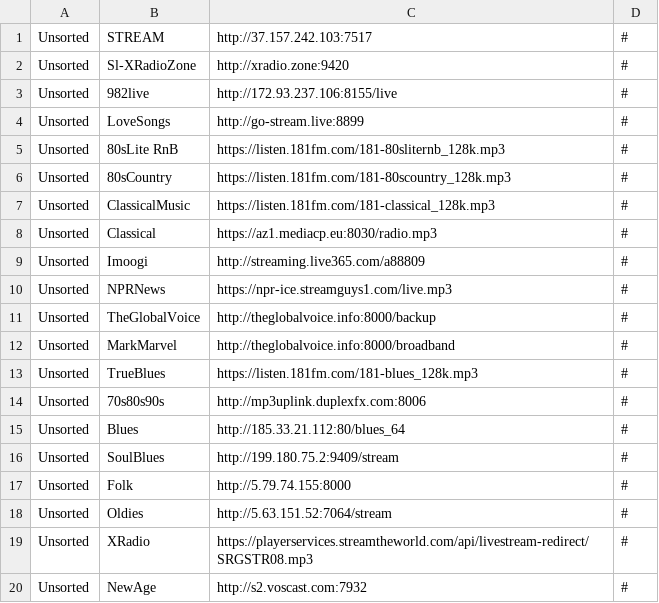
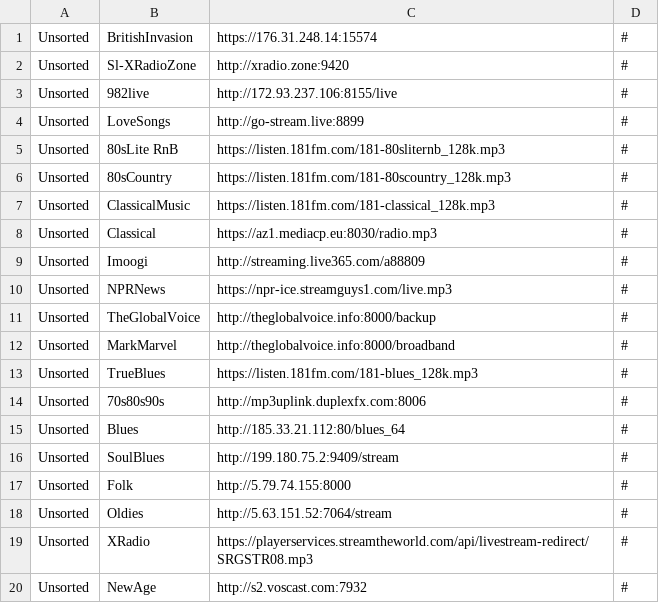
Before and after one commit to spokrovskiy/stations, a CSV file: unsorted.csv, drawn as a sheet.

Commit message:
Update unsorted.csv

```diff
--- a/unsorted.csv
+++ b/unsorted.csv
@@ -1,2 +1,2 @@
-Unsorted|STREAM|http://37.157.242.103:7517|#
+Unsorted|BritishInvasion|https://176.31.248.14:15574|#
 Unsorted|Sl-XRadioZone|http://xradio.zone:9420|#
```
